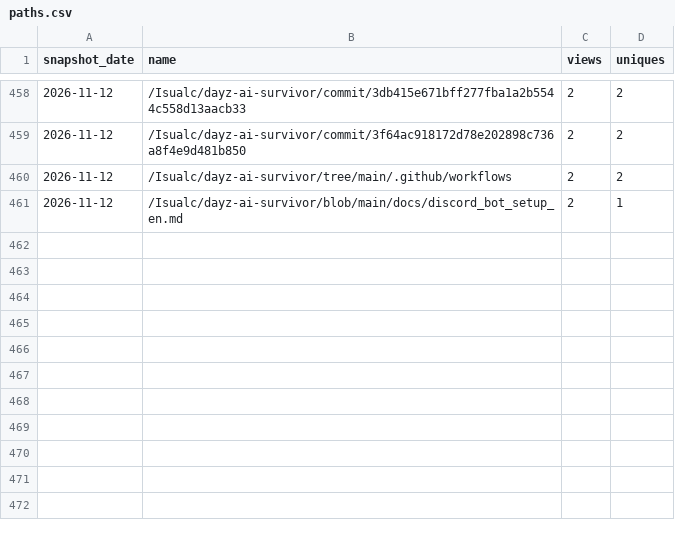
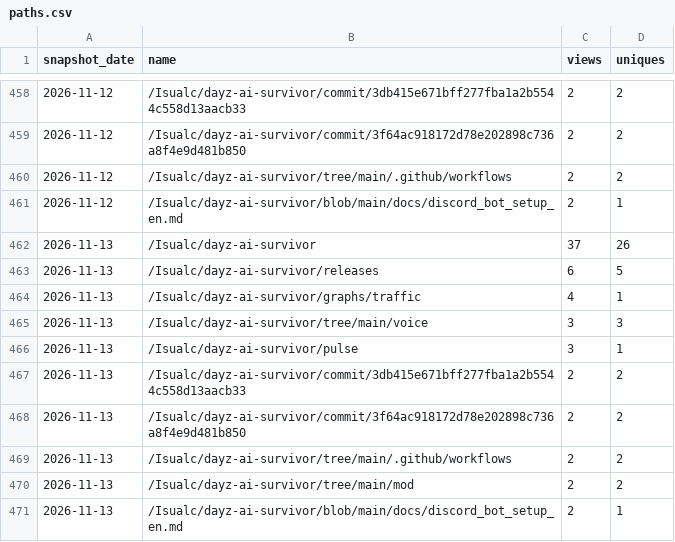
Before and after one commit to Isualc/dayz-ai-survivor, a CSV file: docs/traffic/paths.csv, drawn as a sheet; only a part is shown, gaps mark what is left out.

```diff
--- a/docs/traffic/paths.csv
+++ b/docs/traffic/paths.csv
@@ -461 +461,11 @@ snapshot_date,name,views,uniques
 2026-11-12,/Isualc/dayz-ai-survivor/blob/main/docs/discord_bot_setup_en.md,2,1
+2026-11-13,/Isualc/dayz-ai-survivor,37,26
+2026-11-13,/Isualc/dayz-ai-survivor/releases,6,5
+2026-11-13,/Isualc/dayz-ai-survivor/graphs/traffic,4,1
+2026-11-13,/Isualc/dayz-ai-survivor/tree/main/voice,3,3
+2026-11-13,/Isualc/dayz-ai-survivor/pulse,3,1
+2026-11-13,/Isualc/dayz-ai-survivor/commit/3db415e671bff277fba1a2b5544c558d13aacb33,2,2
+2026-11-13,/Isualc/dayz-ai-survivor/commit/3f64ac918172d78e202898c736a8f4e9d481b850,2,2
+2026-11-13,/Isualc/dayz-ai-survivor/tree/main/.github/workflows,2,2
+2026-11-13,/Isualc/dayz-ai-survivor/tree/main/mod,2,2
+2026-11-13,/Isualc/dayz-ai-survivor/blob/main/docs/discord_bot_setup_en.md,2,1
```
Also changed, not shown: docs/traffic/daily.csv, docs/traffic/referrers.csv, 1 other file.
